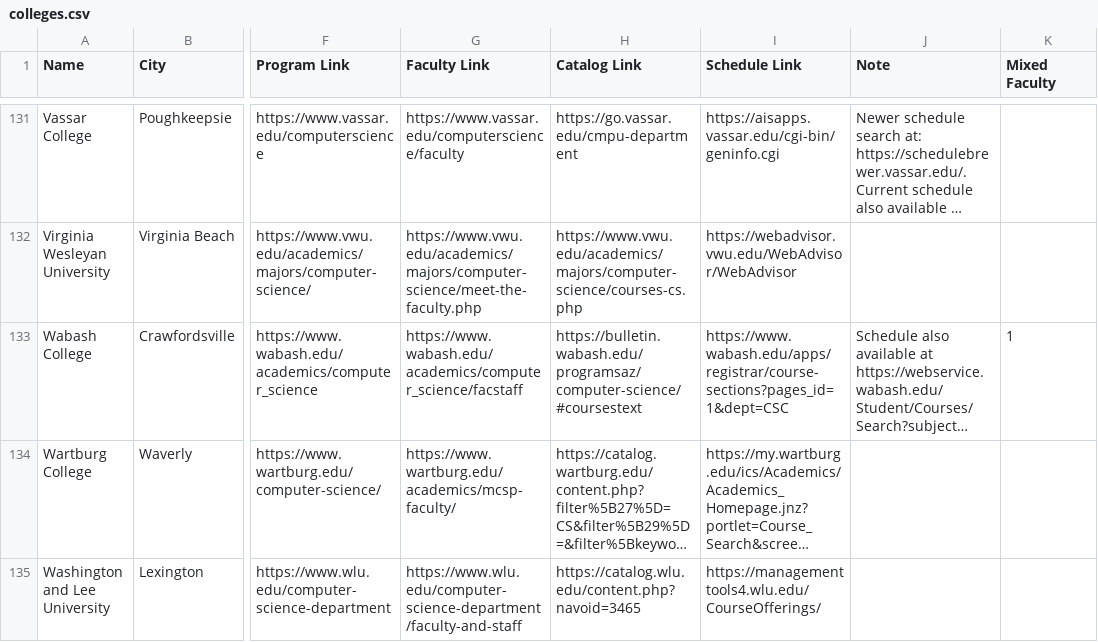
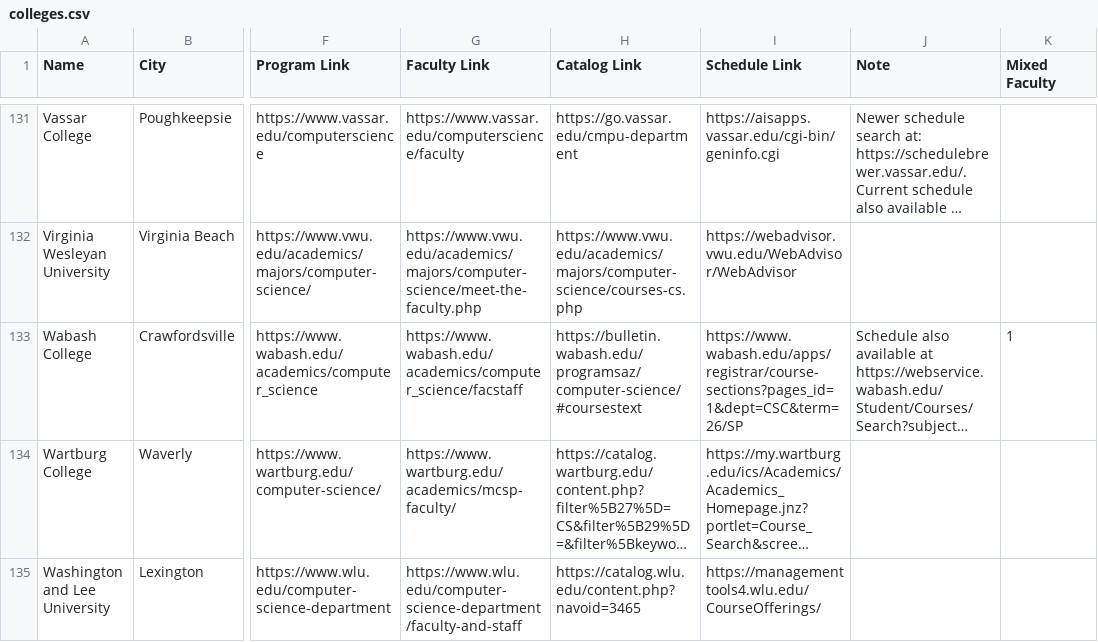
Before and after one commit to dzungvpham/cslac, a CSV file: data/colleges.csv, drawn as a sheet; only a part is shown, gaps mark what is left out; long unchanged cells end in …; the diff covers the shown part only; the diff names each change by its address in the sheet, - before the commit and + after, or states it on an @@ line.

Commit message:
Update schedule link to latest term

```diff
--- a/data/colleges.csv
+++ b/data/colleges.csv
-I133 (Schedule Link): https://www.wabash.edu/apps/registrar/course-sections?pages_id=1&dept=CSC
+I133 (Schedule Link): https://www.wabash.edu/apps/registrar/course-sections?pages_id=1&dept=CSC&term=26/SP
```
Also changed, not shown: 8 edited cells elsewhere in this file, 14 other files.
